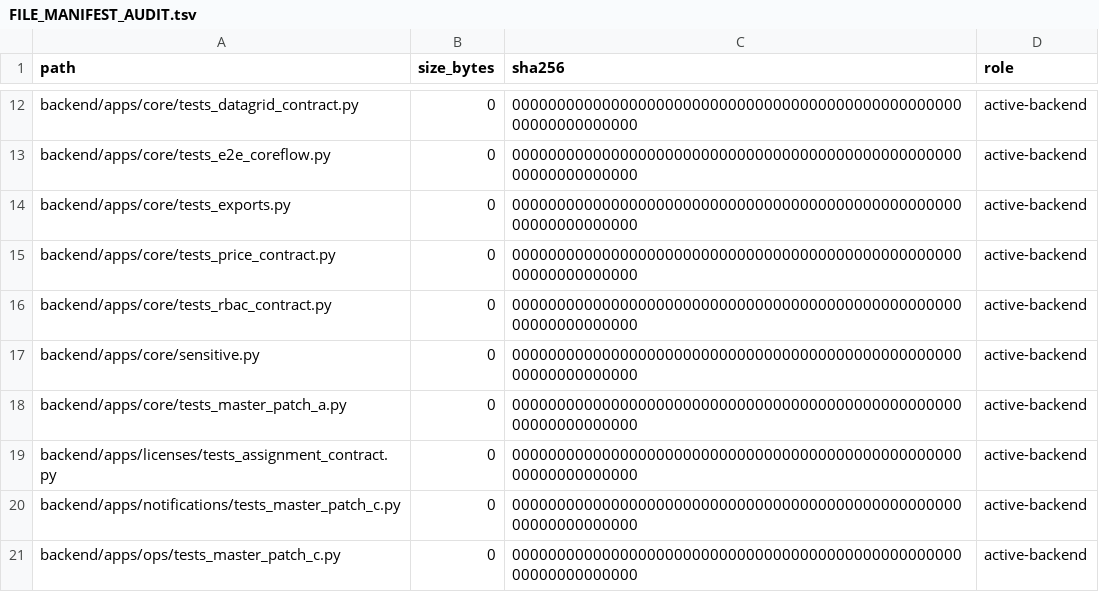
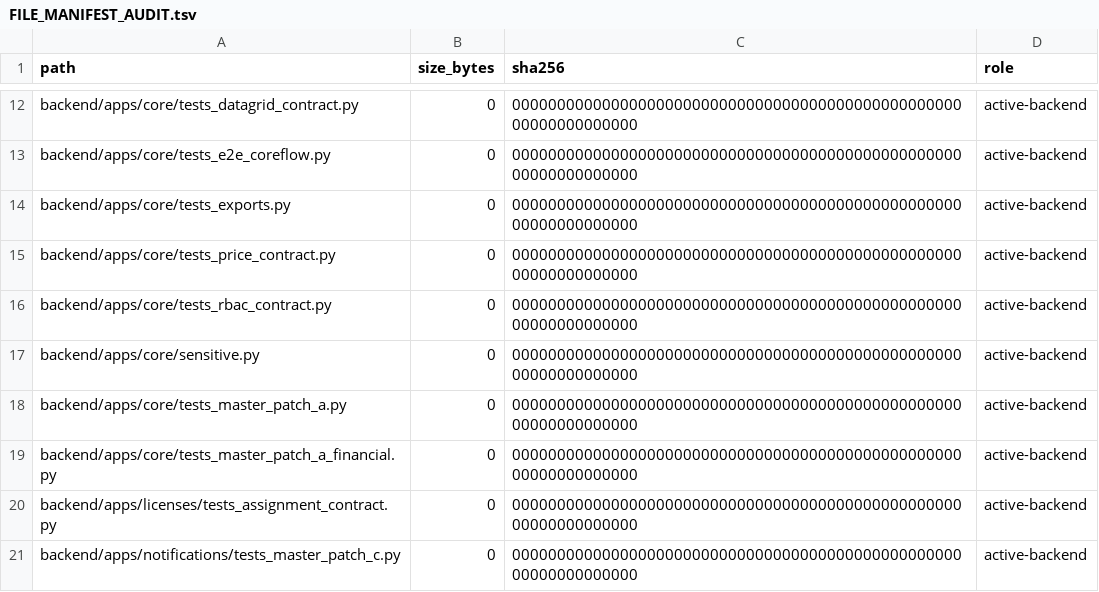
Before and after one commit to deckewandboden/prompmaster, a TSV file: FILE_MANIFEST_AUDIT.tsv, drawn as a sheet; only a part is shown, gaps mark what is left out; the shorter side is filled out with more unchanged rows; the diff names each change by its address in the sheet, - before the commit and + after, or states it on an @@ line.

Commit message:
Inventory financial RBAC regression test

```diff
--- a/FILE_MANIFEST_AUDIT.tsv
+++ b/FILE_MANIFEST_AUDIT.tsv
+row 19: backend/apps/core/tests_master_patch_a_financial.py | 0 | 0000000000000000000000000000000000000000000000000000000000000000 | active-backend
```
